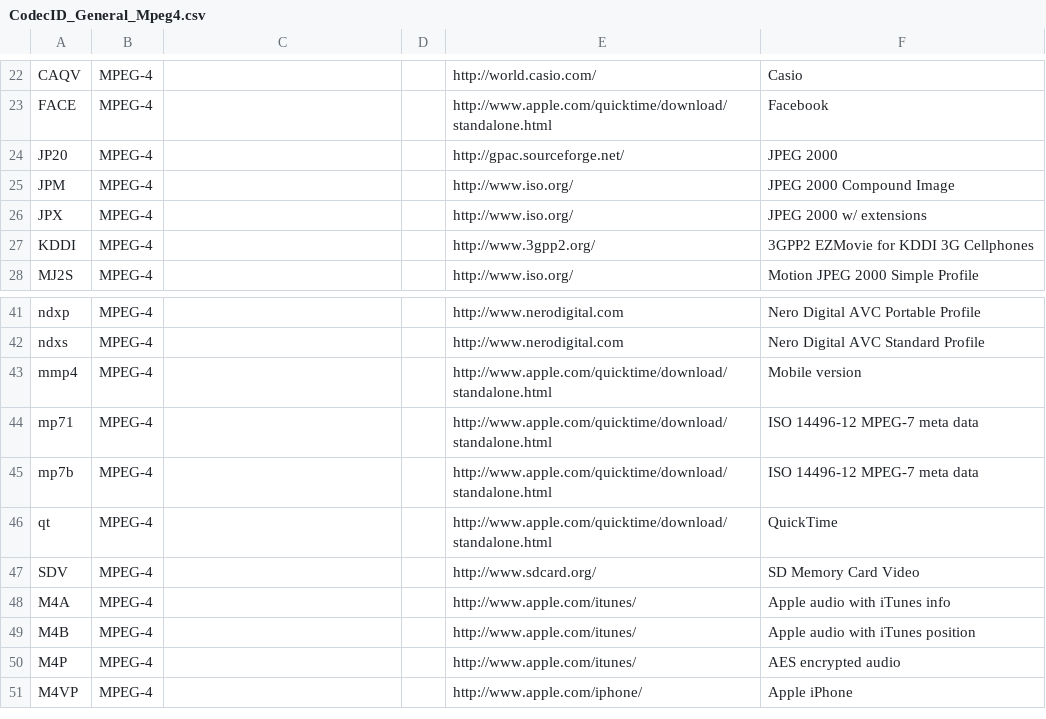
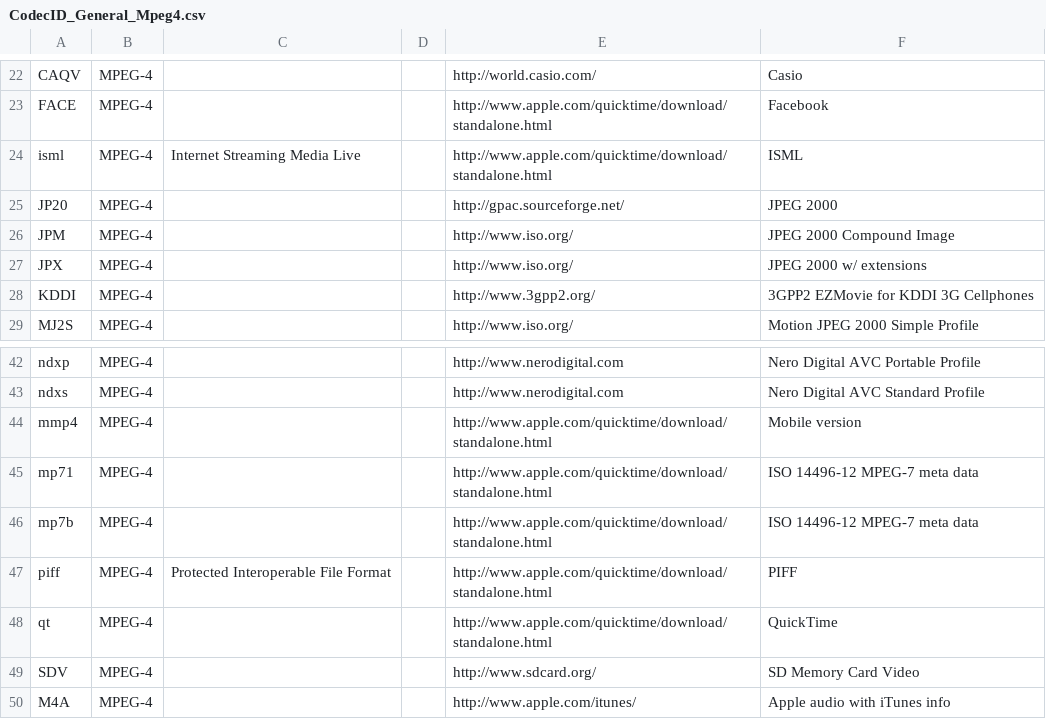
Before and after one commit to MediaArea/MediaInfo, a CSV file: Source/Ressource/Text/DataBase/CodecID_General_Mpeg4.csv, drawn as a sheet; only a part is shown, gaps mark what is left out; the shorter side is filled out with more unchanged rows; the diff names each change by its address in the sheet, - before the commit and + after, or states it on an @@ line.

Commit message:
+ ISM (ISM/ISMV/ISMA/PIFF...): more attributes (frame rate, frame count, duration)
git-svn-id: svn://svn.code.sf.net/p/mediainfo/code/MediaInfoLib/trunk@4175 45c5ae6f-87cc-4fd0-92ee-e4f023fd80da

```diff
--- a/Source/Ressource/Text/DataBase/CodecID_General_Mpeg4.csv
+++ b/Source/Ressource/Text/DataBase/CodecID_General_Mpeg4.csv
+row 24: isml | MPEG-4 | Internet Streaming Media Live |  | http://www.apple.com/quicktime/download/standalone.html | ISML
+row 47: piff | MPEG-4 | Protected Interoperable File Format |  | http://www.apple.com/quicktime/download/standalone.html | PIFF
```
Also changed, not shown: Source/Ressource/Text/DataBase/Format.csv, 8 other files.
